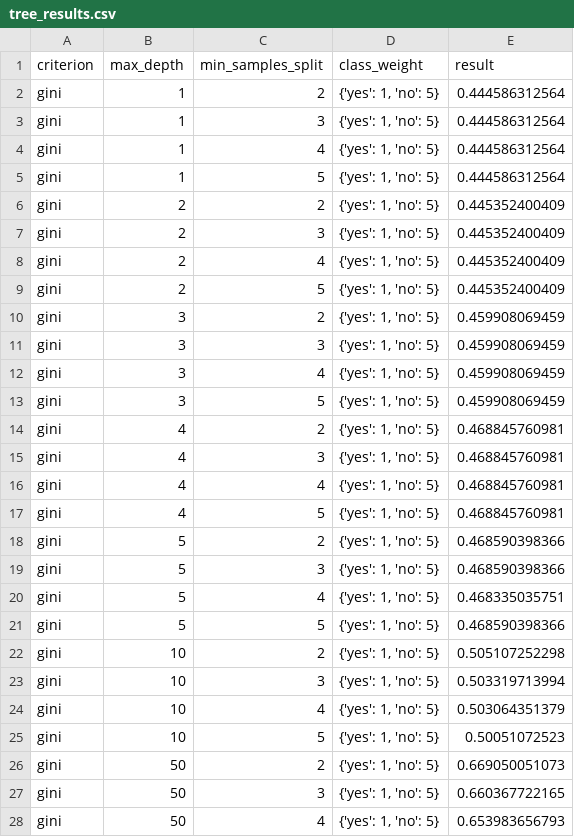
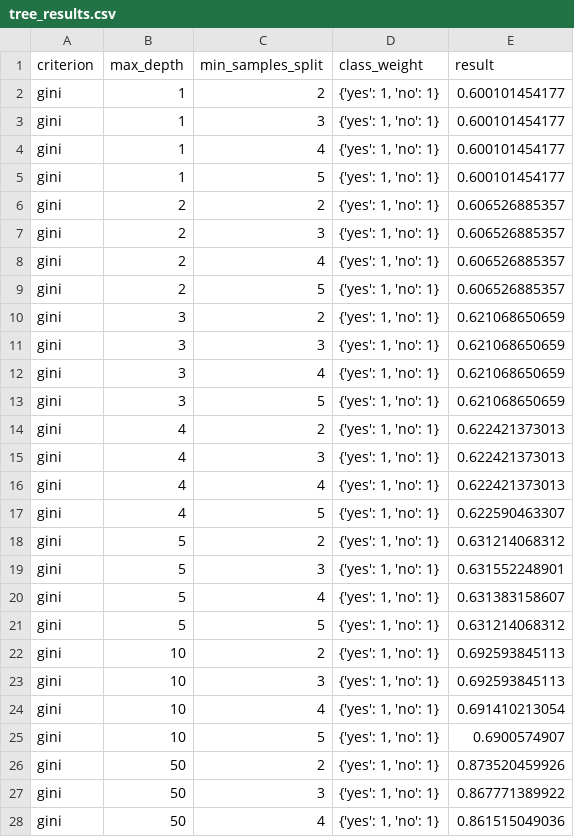
Before and after one commit to yOoMarvin/movie-mining, a CSV file: src/model/tree_results.csv, drawn as a sheet; only a part is shown; the diff covers the shown part only.

```diff
--- a/src/model/tree_results.csv
+++ b/src/model/tree_results.csv
@@ -1,28 +1,28 @@
 criterion,max_depth,min_samples_split,class_weight,result
-gini,1,2,"{'yes': 1, 'no': 5}",0.444586312564
-gini,1,3,"{'yes': 1, 'no': 5}",0.444586312564
-gini,1,4,"{'yes': 1, 'no': 5}",0.444586312564
-gini,1,5,"{'yes': 1, 'no': 5}",0.444586312564
-gini,2,2,"{'yes': 1, 'no': 5}",0.445352400409
-gini,2,3,"{'yes': 1, 'no': 5}",0.445352400409
-gini,2,4,"{'yes': 1, 'no': 5}",0.445352400409
-gini,2,5,"{'yes': 1, 'no': 5}",0.445352400409
-gini,3,2,"{'yes': 1, 'no': 5}",0.459908069459
-gini,3,3,"{'yes': 1, 'no': 5}",0.459908069459
-gini,3,4,"{'yes': 1, 'no': 5}",0.459908069459
-gini,3,5,"{'yes': 1, 'no': 5}",0.459908069459
-gini,4,2,"{'yes': 1, 'no': 5}",0.468845760981
-gini,4,3,"{'yes': 1, 'no': 5}",0.468845760981
-gini,4,4,"{'yes': 1, 'no': 5}",0.468845760981
-gini,4,5,"{'yes': 1, 'no': 5}",0.468845760981
-gini,5,2,"{'yes': 1, 'no': 5}",0.468590398366
-gini,5,3,"{'yes': 1, 'no': 5}",0.468590398366
-gini,5,4,"{'yes': 1, 'no': 5}",0.468335035751
-gini,5,5,"{'yes': 1, 'no': 5}",0.468590398366
-gini,10,2,"{'yes': 1, 'no': 5}",0.505107252298
-gini,10,3,"{'yes': 1, 'no': 5}",0.503319713994
-gini,10,4,"{'yes': 1, 'no': 5}",0.503064351379
-gini,10,5,"{'yes': 1, 'no': 5}",0.50051072523
-gini,50,2,"{'yes': 1, 'no': 5}",0.669050051073
-gini,50,3,"{'yes': 1, 'no': 5}",0.660367722165
-gini,50,4,"{'yes': 1, 'no': 5}",0.653983656793
+gini,1,2,"{'yes': 1, 'no': 1}",0.600101454177
+gini,1,3,"{'yes': 1, 'no': 1}",0.600101454177
+gini,1,4,"{'yes': 1, 'no': 1}",0.600101454177
+gini,1,5,"{'yes': 1, 'no': 1}",0.600101454177
+gini,2,2,"{'yes': 1, 'no': 1}",0.606526885357
+gini,2,3,"{'yes': 1, 'no': 1}",0.606526885357
+gini,2,4,"{'yes': 1, 'no': 1}",0.606526885357
+gini,2,5,"{'yes': 1, 'no': 1}",0.606526885357
+gini,3,2,"{'yes': 1, 'no': 1}",0.621068650659
+gini,3,3,"{'yes': 1, 'no': 1}",0.621068650659
+gini,3,4,"{'yes': 1, 'no': 1}",0.621068650659
+gini,3,5,"{'yes': 1, 'no': 1}",0.621068650659
+gini,4,2,"{'yes': 1, 'no': 1}",0.622421373013
+gini,4,3,"{'yes': 1, 'no': 1}",0.622421373013
+gini,4,4,"{'yes': 1, 'no': 1}",0.622421373013
+gini,4,5,"{'yes': 1, 'no': 1}",0.622590463307
+gini,5,2,"{'yes': 1, 'no': 1}",0.631214068312
+gini,5,3,"{'yes': 1, 'no': 1}",0.631552248901
+gini,5,4,"{'yes': 1, 'no': 1}",0.631383158607
+gini,5,5,"{'yes': 1, 'no': 1}",0.631214068312
+gini,10,2,"{'yes': 1, 'no': 1}",0.692593845113
+gini,10,3,"{'yes': 1, 'no': 1}",0.692593845113
+gini,10,4,"{'yes': 1, 'no': 1}",0.691410213054
+gini,10,5,"{'yes': 1, 'no': 1}",0.6900574907
+gini,50,2,"{'yes': 1, 'no': 1}",0.873520459926
+gini,50,3,"{'yes': 1, 'no': 1}",0.867771389922
+gini,50,4,"{'yes': 1, 'no': 1}",0.861515049036
```
Also changed, not shown: 90 edited cells elsewhere in this file, 4 other files.
